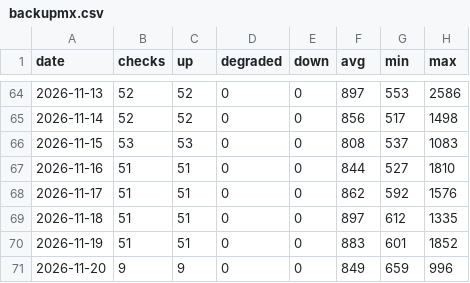
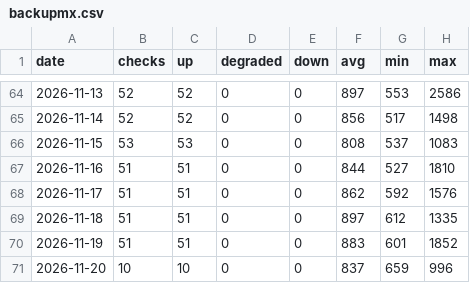
Before and after one commit to sysmike/statuspage, a CSV file: history/daily/backupmx.csv, drawn as a sheet; only a part is shown, gaps mark what is left out.

```diff
--- a/history/daily/backupmx.csv
+++ b/history/daily/backupmx.csv
@@ -70,2 +70,2 @@ date,checks,up,degraded,down,avg,min,max
 2026-11-19,51,51,0,0,883,601,1852
-2026-11-20,9,9,0,0,849,659,996
+2026-11-20,10,10,0,0,837,659,996
```
Also changed, not shown: history/daily/blog.csv, history/daily/home.csv, 16 other files.
